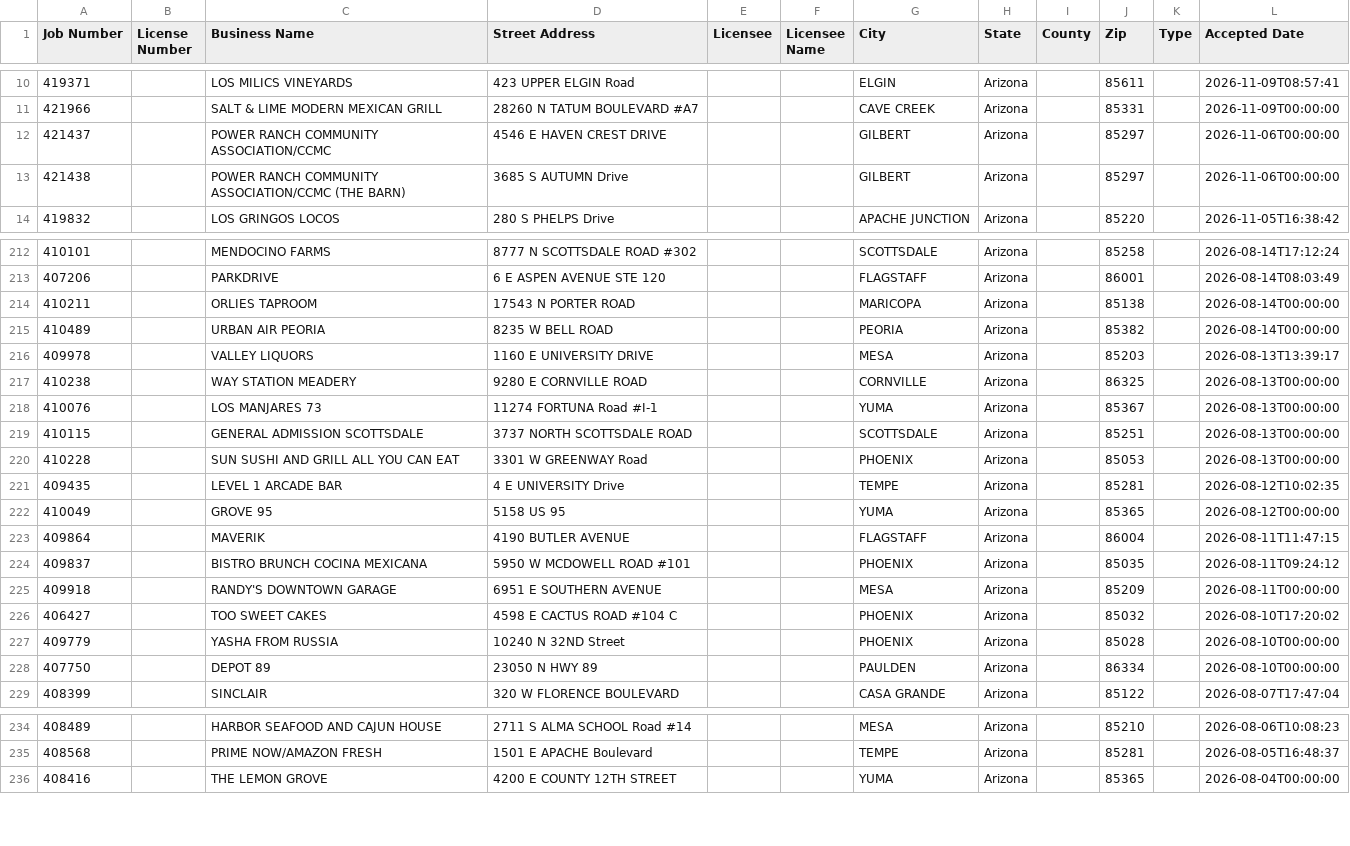
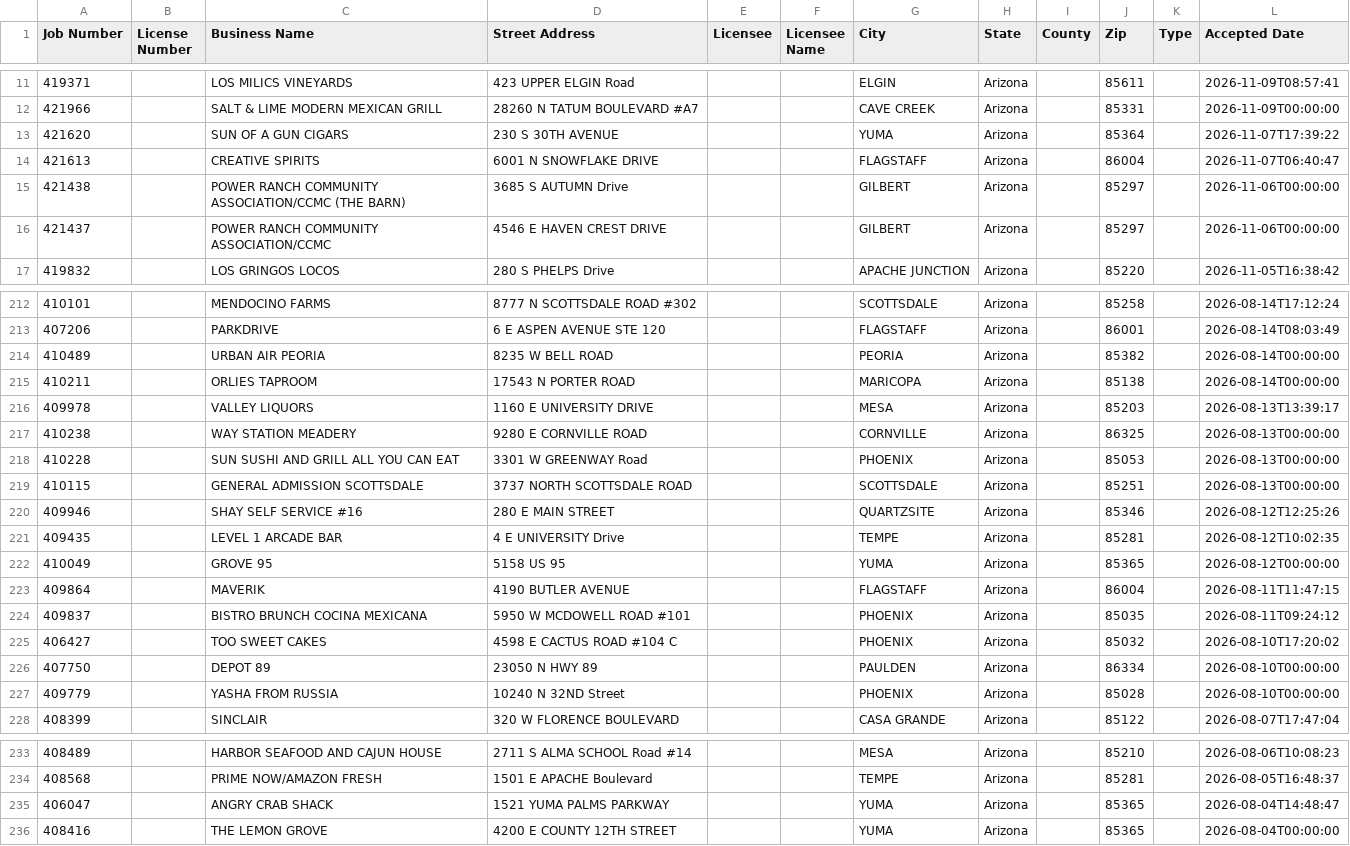
Before and after one commit to calvinmalloy124/phx-opening-soon, a CSV file: data/statewide_pending.csv, drawn as a sheet; only a part is shown, gaps mark what is left out; the diff covers the shown part only.

```diff
--- a/data/statewide_pending.csv
+++ b/data/statewide_pending.csv
@@ -11,4 +12,6 @@ Job Number,License Number,Business Name,Street Address,Licensee,Licensee Name,Ci
 "421966","","SALT & LIME MODERN MEXICAN GRILL ","28260 N TATUM BOULEVARD #A7","","","CAVE CREEK","Arizona","","85331","","2026-11-09T00:00:00"
+"421620","","SUN OF A GUN CIGARS","230 S 30TH AVENUE ","","","YUMA","Arizona","","85364","","2026-11-07T17:39:22"
+"421613","","CREATIVE SPIRITS","6001 N SNOWFLAKE DRIVE ","","","FLAGSTAFF","Arizona","","86004","","2026-11-07T06:40:47"
+"421438","","POWER RANCH COMMUNITY ASSOCIATION/CCMC (THE BARN)","3685 S AUTUMN Drive ","","","GILBERT","Arizona","","85297","","2026-11-06T00:00:00"
 "421437","","POWER RANCH COMMUNITY ASSOCIATION/CCMC","4546 E HAVEN CREST DRIVE ","","","GILBERT","Arizona","","85297","","2026-11-06T00:00:00"
-"421438","","POWER RANCH COMMUNITY ASSOCIATION/CCMC (THE BARN)","3685 S AUTUMN Drive ","","","GILBERT","Arizona","","85297","","2026-11-06T00:00:00"
 "419832","","LOS GRINGOS LOCOS","280 S PHELPS Drive ","","","APACHE JUNCTION","Arizona","","85220","","2026-11-05T16:38:42"
@@ -213,9 +213,9 @@ Job Number,License Number,Business Name,Street Address,Licensee,Licensee Name,Ci
 "407206","","PARKDRIVE","6 E ASPEN AVENUE STE 120","","","FLAGSTAFF","Arizona","","86001","","2026-08-14T08:03:49"
+"410489","","URBAN AIR PEORIA","8235 W BELL ROAD ","","","PEORIA","Arizona","","85382","","2026-08-14T00:00:00"
 "410211","","ORLIES TAPROOM","17543 N PORTER  ROAD ","","","MARICOPA","Arizona","","85138","","2026-08-14T00:00:00"
-"410489","","URBAN AIR PEORIA","8235 W BELL ROAD ","","","PEORIA","Arizona","","85382","","2026-08-14T00:00:00"
 "409978","","VALLEY LIQUORS","1160 E UNIVERSITY DRIVE ","","","MESA","Arizona","","85203","","2026-08-13T13:39:17"
 "410238","","WAY STATION MEADERY","9280 E CORNVILLE  ROAD ","","","CORNVILLE ","Arizona","","86325","","2026-08-13T00:00:00"
-"410076","","LOS MANJARES 73","11274 FORTUNA Road #I-1","","","YUMA","Arizona","","85367","","2026-08-13T00:00:00"
+"410228","","SUN SUSHI AND GRILL ALL YOU CAN EAT","3301 W GREENWAY Road ","","","PHOENIX","Arizona","","85053","","2026-08-13T00:00:00"
 "410115","","GENERAL ADMISSION SCOTTSDALE ","3737  NORTH SCOTTSDALE  ROAD ","","","SCOTTSDALE ","Arizona","","85251","","2026-08-13T00:00:00"
-"410228","","SUN SUSHI AND GRILL ALL YOU CAN EAT","3301 W GREENWAY Road ","","","PHOENIX","Arizona","","85053","","2026-08-13T00:00:00"
+"409946","","SHAY SELF SERVICE #16","280 E MAIN STREET ","","","QUARTZSITE","Arizona","","85346","","2026-08-12T12:25:26"
 "409435","","LEVEL 1 ARCADE BAR","4 E UNIVERSITY Drive ","","","TEMPE","Arizona","","85281","","2026-08-12T10:02:35"
@@ -224,6 +224,5 @@ Job Number,License Number,Business Name,Street Address,Licensee,Licensee Name,Ci
 "409837","","BISTRO BRUNCH COCINA MEXICANA ","5950 W MCDOWELL  ROAD #101","","","PHOENIX","Arizona","","85035","","2026-08-11T09:24:12"
-"409918","","RANDY'S DOWNTOWN GARAGE","6951 E SOUTHERN AVENUE ","","","MESA","Arizona","","85209","","2026-08-11T00:00:00"
 "406427","","TOO SWEET CAKES","4598 E CACTUS ROAD #104 C","","","PHOENIX","Arizona","","85032","","2026-08-10T17:20:02"
+"407750","","DEPOT 89","23050 N HWY 89 ","","","PAULDEN","Arizona","","86334","","2026-08-10T00:00:00"
 "409779","","YASHA FROM RUSSIA","10240 N 32ND Street ","","","PHOENIX","Arizona","","85028","","2026-08-10T00:00:00"
-"407750","","DEPOT 89","23050 N HWY 89 ","","","PAULDEN","Arizona","","86334","","2026-08-10T00:00:00"
 "408399","","SINCLAIR","320 W FLORENCE BOULEVARD ","","","CASA GRANDE","Arizona","","85122","","2026-08-07T17:47:04"
@@ -235,2 +234,3 @@ Job Number,License Number,Business Name,Street Address,Licensee,Licensee Name,Ci
 "408568","","PRIME NOW/AMAZON FRESH","1501 E APACHE Boulevard ","","","TEMPE","Arizona","","85281","","2026-08-05T16:48:37"
+"406047","","ANGRY CRAB SHACK","1521 YUMA PALMS PARKWAY ","","","YUMA","Arizona","","85365","","2026-08-04T14:48:47"
 "408416","","THE LEMON GROVE","4200 E COUNTY 12TH STREET ","","","YUMA","Arizona","","85365","","2026-08-04T00:00:00"
```
Also changed, not shown: 2 added rows, 5 removed rows, 40 moved rows and 3 edited cells elsewhere in this file, 7 other files.
